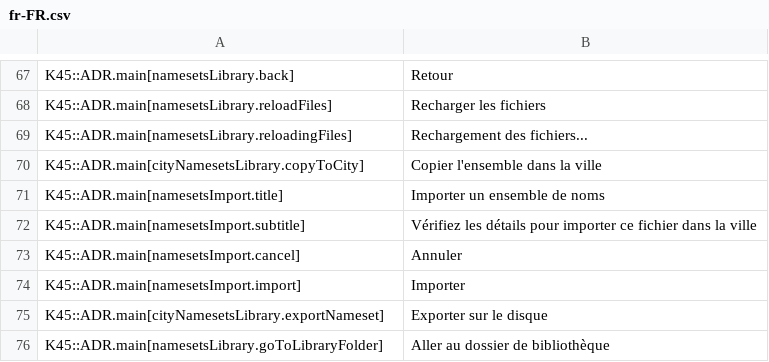
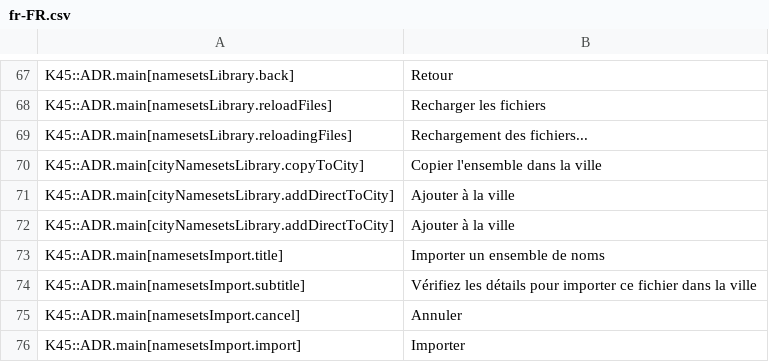
Before and after one commit to klyte45/CS2-AddressesMod, a CSV file: BelzontAdr/i18n/fr-FR.csv, drawn as a sheet; only a part is shown, gaps mark what is left out; the shorter side is filled out with more unchanged rows; the diff names each change by its address in the sheet, - before the commit and + after, or states it on an @@ line.

```diff
--- a/BelzontAdr/i18n/fr-FR.csv
+++ b/BelzontAdr/i18n/fr-FR.csv
+row 71: K45::ADR.main[cityNamesetsLibrary.addDirectToCity] | Ajouter à la ville
+row 72: K45::ADR.main[cityNamesetsLibrary.addDirectToCity] | Ajouter à la ville
```
Also changed, not shown: BelzontAdr/i18n/de-DE.csv, BelzontAdr/i18n/es-ES.csv, 12 other files.
